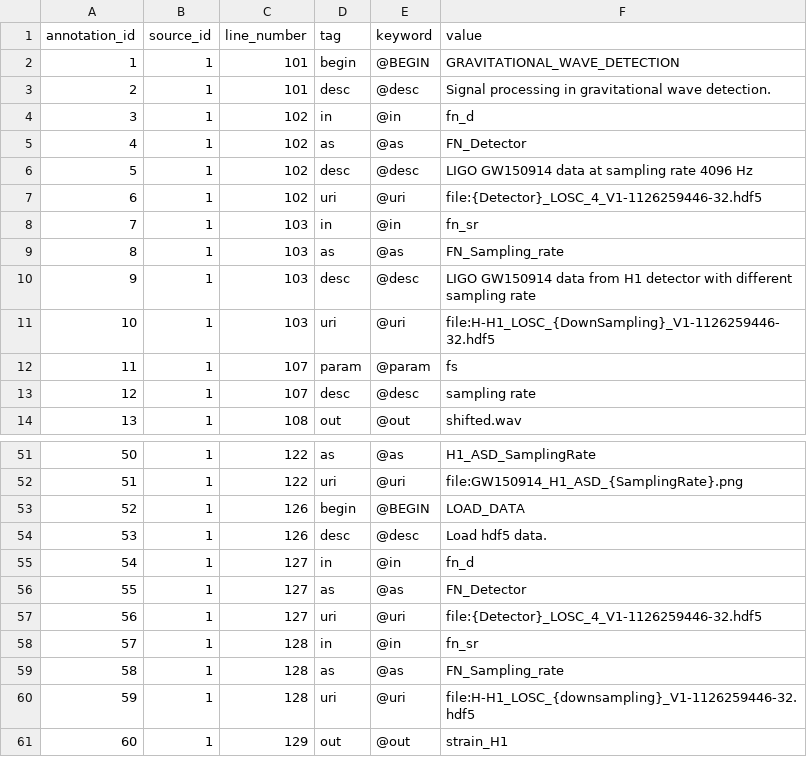
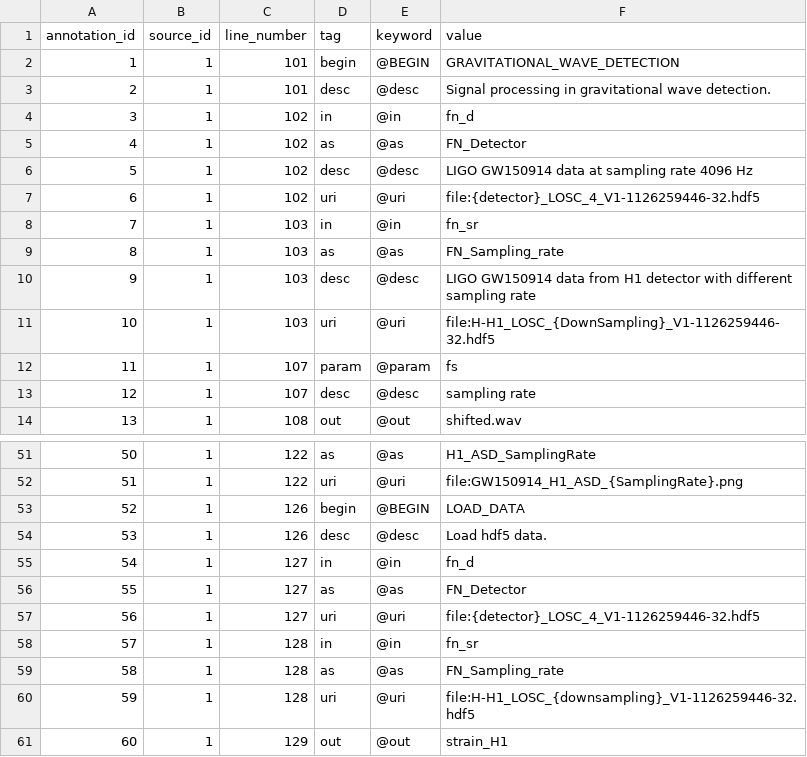
Before and after one commit to LBJ-Wade/ligo, a CSV file: csv/extractfacts_annotation.csv, drawn as a sheet; only a part is shown, gaps mark what is left out.

```diff
--- a/csv/extractfacts_annotation.csv
+++ b/csv/extractfacts_annotation.csv
@@ -6,3 +6,3 @@ annotation_id,source_id,line_number,tag,keyword,value
 5,1,102,desc,@desc,LIGO GW150914 data at sampling rate 4096 Hz
-6,1,102,uri,@uri,file:{Detector}_LOSC_4_V1-1126259446-32.hdf5
+6,1,102,uri,@uri,file:{detector}_LOSC_4_V1-1126259446-32.hdf5
 7,1,103,in,@in,fn_sr
@@ -56,3 +56,3 @@ annotation_id,source_id,line_number,tag,keyword,value
 55,1,127,as,@as,FN_Detector
-56,1,127,uri,@uri,file:{Detector}_LOSC_4_V1-1126259446-32.hdf5
+56,1,127,uri,@uri,file:{detector}_LOSC_4_V1-1126259446-32.hdf5
 57,1,128,in,@in,fn_sr
```
Also changed, not shown: csv/modelfacts_port_uri_template.csv, csv/modelfacts_uri_variable.csv, 12 other files.
